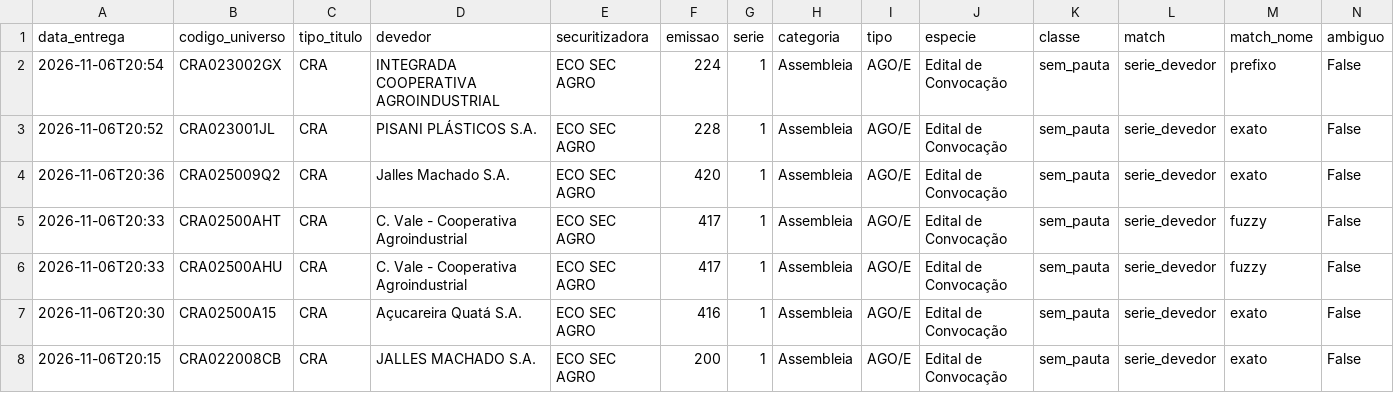
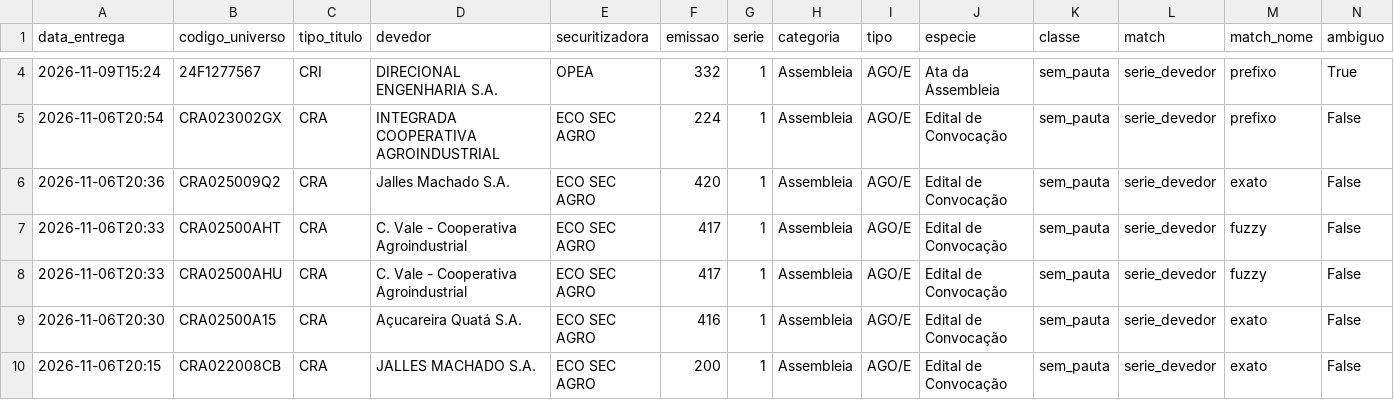
Before and after one commit to rodoso-mcamargo/originacao, a CSV file: dados/fnet_cricra/universo.csv, drawn as a sheet; only a part is shown, gaps mark what is left out; removed rows and columns are numbered as before the commit, all else as after; rows hold the shown columns only; the diff covers the shown part only; the diff names each change by its address in the sheet, - before the commit and + after, or states it on an @@ line.

```diff
--- a/dados/fnet_cricra/universo.csv
+++ b/dados/fnet_cricra/universo.csv
+row 4: 2026-11-09T15:24 | 24F1277567 | CRI | DIRECIONAL ENGENHARIA S.A. | OPEA | 332 | 1 | Assembleia | AGO/E | Ata da Assembleia | sem_pauta | serie_devedor | prefixo | True
-row 3: 2026-11-06T20:52 | CRA023001JL | CRA | PISANI PLÁSTICOS S.A. | ECO SEC AGRO | 228 | 1 | Assembleia | AGO/E | Edital de Convocação | sem_pauta | serie_devedor | exato | False
```
Also changed, not shown: 2 added rows and 4 removed rows elsewhere in this file, 4 other files.
